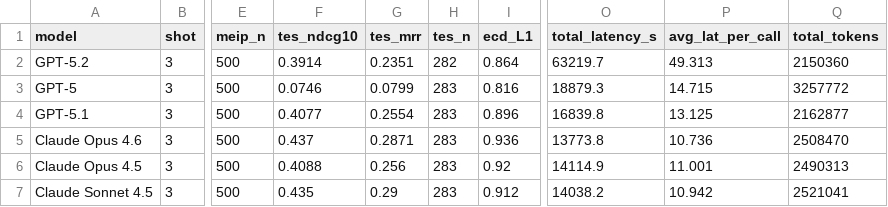
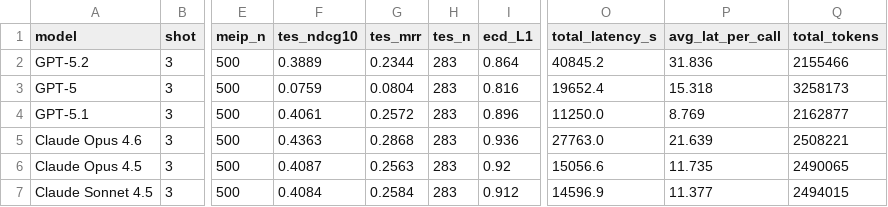
Before and after one commit to mengze-hong/ExhibitionBench, a CSV file: results/sota_main_table_shot3.csv, drawn as a sheet; only a part is shown, gaps mark what is left out; the diff covers the shown part only; the diff names each change by its address in the sheet, - before the commit and + after, or states it on an @@ line.

```diff
--- a/results/sota_main_table_shot3.csv
+++ b/results/sota_main_table_shot3.csv
-F2 (tes_ndcg10): 0.3914
+F2 (tes_ndcg10): 0.3889
-G2 (tes_mrr): 0.2351
+G2 (tes_mrr): 0.2344
-H2 (tes_n): 282
+H2 (tes_n): 283
-O2 (total_latency_s): 63219.7
+O2 (total_latency_s): 40845.2
-P2 (avg_lat_per_call): 49.313
+P2 (avg_lat_per_call): 31.836
-Q2 (total_tokens): 2150360
+Q2 (total_tokens): 2155466
-F3 (tes_ndcg10): 0.0746
+F3 (tes_ndcg10): 0.0759
-G3 (tes_mrr): 0.0799
+G3 (tes_mrr): 0.0804
-O3 (total_latency_s): 18879.3
+O3 (total_latency_s): 19652.4
-P3 (avg_lat_per_call): 14.715
+P3 (avg_lat_per_call): 15.318
-Q3 (total_tokens): 3257772
+Q3 (total_tokens): 3258173
-F4 (tes_ndcg10): 0.4077
+F4 (tes_ndcg10): 0.4061
-G4 (tes_mrr): 0.2554
+G4 (tes_mrr): 0.2572
-O4 (total_latency_s): 16839.8
+O4 (total_latency_s): 11250.0
-P4 (avg_lat_per_call): 13.125
+P4 (avg_lat_per_call): 8.769
-F5 (tes_ndcg10): 0.437
+F5 (tes_ndcg10): 0.4363
-G5 (tes_mrr): 0.2871
+G5 (tes_mrr): 0.2868
-O5 (total_latency_s): 13773.8
+O5 (total_latency_s): 27763.0
-P5 (avg_lat_per_call): 10.736
+P5 (avg_lat_per_call): 21.639
-Q5 (total_tokens): 2508470
+Q5 (total_tokens): 2508221
-F6 (tes_ndcg10): 0.4088
+F6 (tes_ndcg10): 0.4087
-G6 (tes_mrr): 0.256
+G6 (tes_mrr): 0.2563
-O6 (total_latency_s): 14114.9
+O6 (total_latency_s): 15056.6
-P6 (avg_lat_per_call): 11.001
+P6 (avg_lat_per_call): 11.735
-Q6 (total_tokens): 2490313
+Q6 (total_tokens): 2490065
-F7 (tes_ndcg10): 0.435
+F7 (tes_ndcg10): 0.4084
-G7 (tes_mrr): 0.29
+G7 (tes_mrr): 0.2584
-O7 (total_latency_s): 14038.2
+O7 (total_latency_s): 14596.9
-P7 (avg_lat_per_call): 10.942
+P7 (avg_lat_per_call): 11.377
-Q7 (total_tokens): 2521041
+Q7 (total_tokens): 2494015
```
Also changed, not shown: 82 edited cells elsewhere in this file, results/sota_main_table_shot1.csv, 47 other files.
